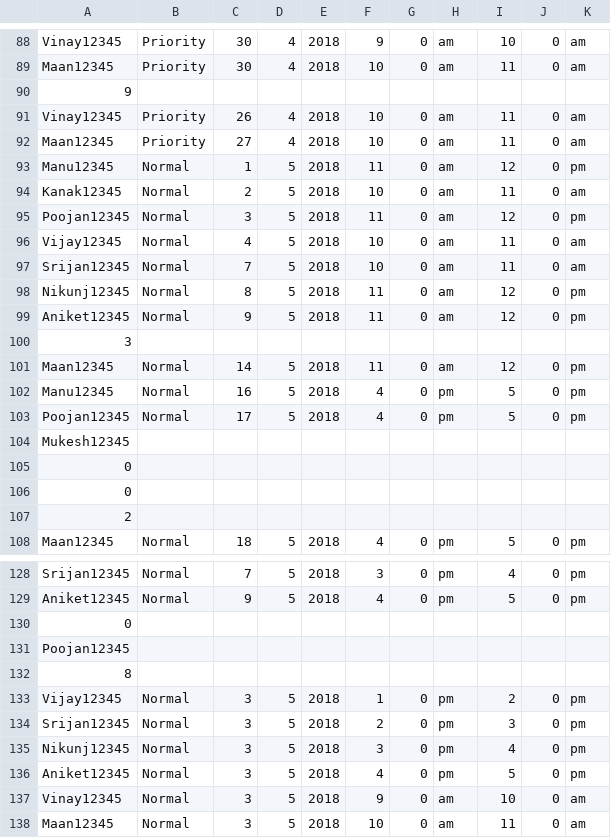
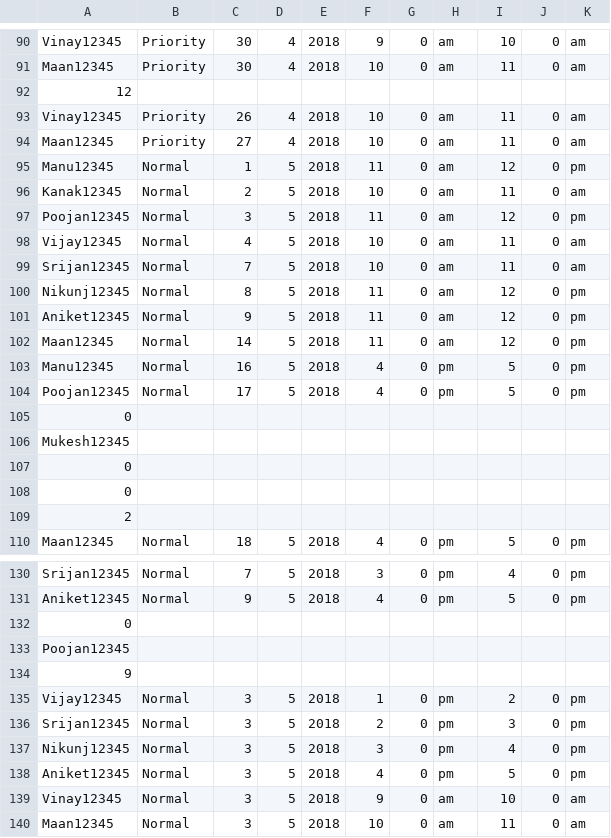
Before and after one commit to manvendrakushwah/CS223_Apr18_14-1, a CSV file: code/Users_Appointment_Data_final.csv, drawn as a sheet; only a part is shown, gaps mark what is left out; the diff covers the shown part only.

```diff
--- a/code/Users_Appointment_Data_final.csv
+++ b/code/Users_Appointment_Data_final.csv
@@ -89,3 +91,3 @@ Vinay12345,Priority,30,4,2018,9,0,am,10,0,am
 Maan12345,Priority,30,4,2018,10,0,am,11,0,am
-9
+12
 Vinay12345,Priority,26,4,2018,10,0,am,11,0,am
@@ -99,3 +101,2 @@ Nikunj12345,Normal,8,5,2018,11,0,am,12,0,pm
 Aniket12345,Normal,9,5,2018,11,0,am,12,0,pm
-3
 Maan12345,Normal,14,5,2018,11,0,am,12,0,pm
@@ -103,2 +104,3 @@ Manu12345,Normal,16,5,2018,4,0,pm,5,0,pm
 Poojan12345,Normal,17,5,2018,4,0,pm,5,0,pm
+0
 Mukesh12345
@@ -131,3 +133,3 @@ Aniket12345,Normal,9,5,2018,4,0,pm,5,0,pm
 Poojan12345
-8
+9
 Vijay12345,Normal,3,5,2018,1,0,pm,2,0,pm
```
Also changed, not shown: 5 added rows and 2 removed rows elsewhere in this file, code/Users_Data_final.csv, 16 other files.
